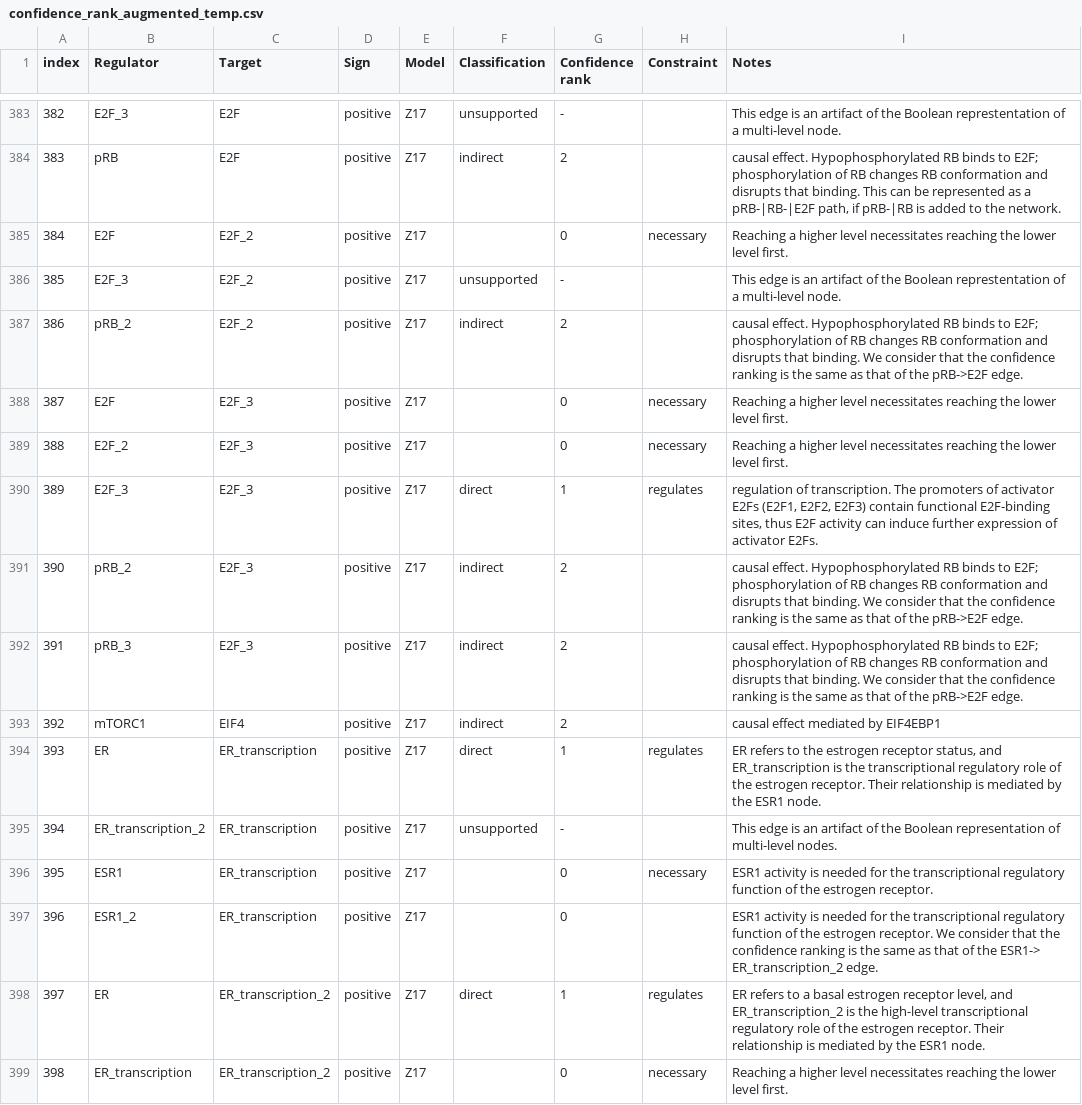
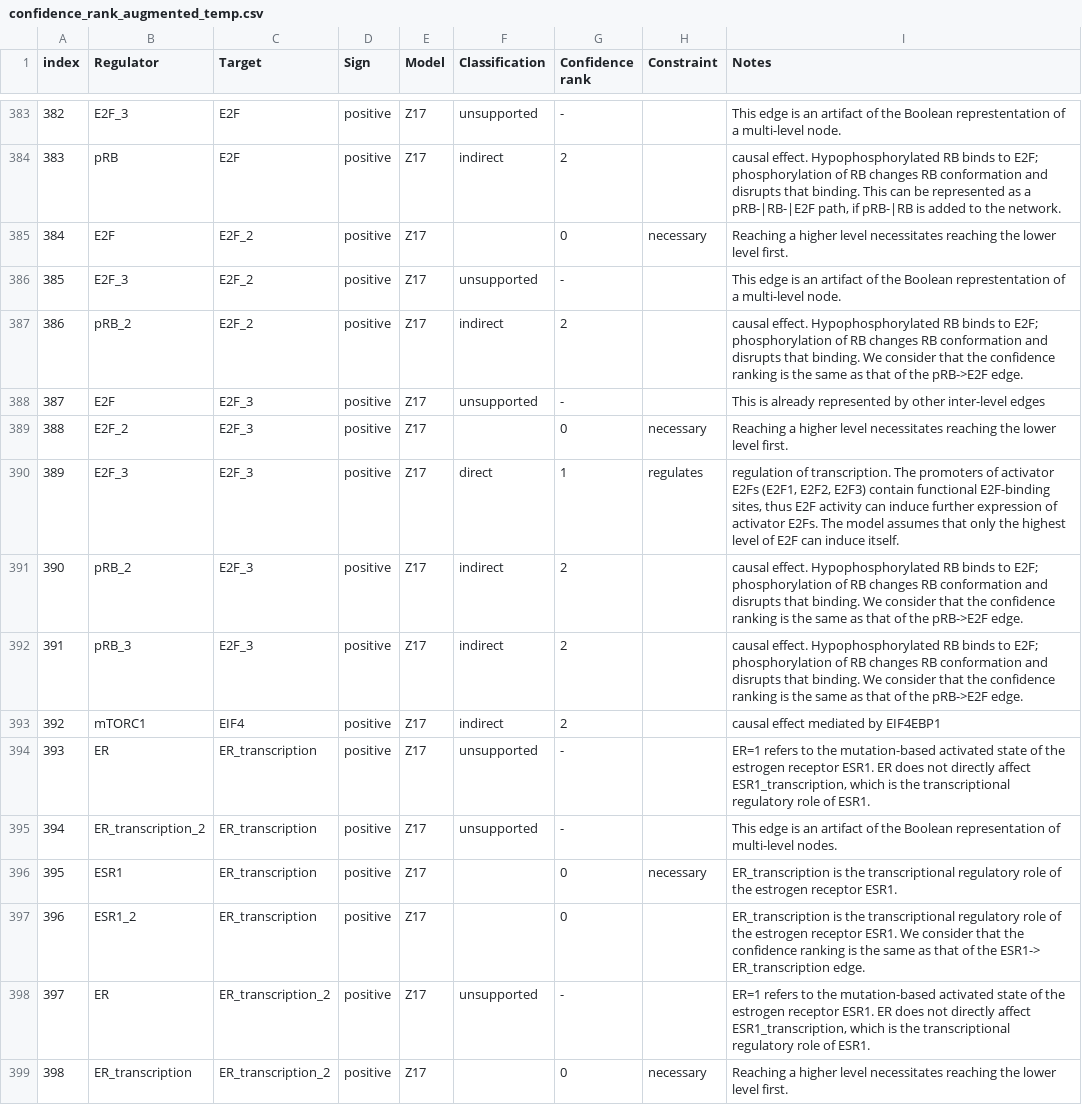
Before and after one commit to kyuhyongpark/boolmore, a CSV file: case_study/merge/breast_cancer/confidence_rank_augmented_temp.csv, drawn as a sheet; only a part is shown, gaps mark what is left out; the diff covers the shown part only.

Commit message:
update confidence rank

```diff
--- a/case_study/merge/breast_cancer/confidence_rank_augmented_temp.csv
+++ b/case_study/merge/breast_cancer/confidence_rank_augmented_temp.csv
@@ -387,5 +387,5 @@ index,Regulator,Target,Sign,Model,Classification,Confidence rank,Constraint,Note
 386,pRB_2,E2F_2,positive,Z17,indirect,2,,causal effect. Hypophosphorylated RB binds to E2F; phosphorylation of RB changes RB conformation and disrupts that binding. We consider that the confidence ranking is the same as that of the pRB->E2F edge.
-387,E2F,E2F_3,positive,Z17,,0,necessary,Reaching a higher level necessitates reaching the lower level first.
+387,E2F,E2F_3,positive,Z17,unsupported,-,,This is already represented by other inter-level edges
 388,E2F_2,E2F_3,positive,Z17,,0,necessary,Reaching a higher level necessitates reaching the lower level first.
-389,E2F_3,E2F_3,positive,Z17,direct,1,regulates,"regulation of transcription. The promoters of activator E2Fs (E2F1, E2F2, E2F3) contain functional E2F-binding sites, thus E2F activity can induce further expression of activator E2Fs."
+389,E2F_3,E2F_3,positive,Z17,direct,1,regulates,"regulation of transcription. The promoters of activator E2Fs (E2F1, E2F2, E2F3) contain functional E2F-binding sites, thus E2F activity can induce further expression of activator E2Fs. The model assumes that only the highest level of E2F can induce itself."
 390,pRB_2,E2F_3,positive,Z17,indirect,2,,causal effect. Hypophosphorylated RB binds to E2F; phosphorylation of RB changes RB conformation and disrupts that binding. We consider that the confidence ranking is the same as that of the pRB->E2F edge.
@@ -393,7 +393,7 @@ index,Regulator,Target,Sign,Model,Classification,Confidence rank,Constraint,Note
 392,mTORC1,EIF4,positive,Z17,indirect,2,,causal effect mediated by EIF4EBP1
-393,ER,ER_transcription,positive,Z17,direct,1,regulates,"ER refers to the estrogen receptor status, and ER_transcription is the transcriptional regulatory role of the estrogen receptor. Their relationship is mediated by the ESR1 node."
+393,ER,ER_transcription,positive,Z17,unsupported,-,,"ER=1 refers to the mutation-based activated state of the estrogen receptor ESR1. ER does not directly affect ESR1_transcription, which is the transcriptional regulatory role of ESR1."
 394,ER_transcription_2,ER_transcription,positive,Z17,unsupported,-,,This edge is an artifact of the Boolean representation of multi-level nodes.
-395,ESR1,ER_transcription,positive,Z17,,0,necessary,ESR1 activity is needed for the transcriptional regulatory function of the estrogen receptor.
-396,ESR1_2,ER_transcription,positive,Z17,,0,,ESR1 activity is needed for the transcriptional regulatory function of the estrogen receptor. We consider that the confidence ranking is the same as that of the ESR1-> ER_transcription_2 edge.
-397,ER,ER_transcription_2,positive,Z17,direct,1,regulates,"ER refers to a basal estrogen receptor level, and ER_transcription_2 is the high-level transcriptional regulatory role of the estrogen receptor. Their relationship is mediated by the ESR1 node."
+395,ESR1,ER_transcription,positive,Z17,,0,necessary,ER_transcription is the transcriptional regulatory role of the estrogen receptor ESR1.
+396,ESR1_2,ER_transcription,positive,Z17,,0,,ER_transcription is the transcriptional regulatory role of the estrogen receptor ESR1.  We consider that the confidence ranking is the same as that of the ESR1-> ER_transcription edge.
+397,ER,ER_transcription_2,positive,Z17,unsupported,-,,"ER=1 refers to the mutation-based activated state of the estrogen receptor ESR1. ER does not directly affect ESR1_transcription, which is the transcriptional regulatory role of ESR1."
 398,ER_transcription,ER_transcription_2,positive,Z17,,0,necessary,Reaching a higher level necessitates reaching the lower level first.
```
Also changed, not shown: 70 edited cells elsewhere in this file, case_study/merge/breast_cancer/confidence_rank_new_edges.csv, case_study/merge/breast_cancer/corrections.csv, 3 other files.
